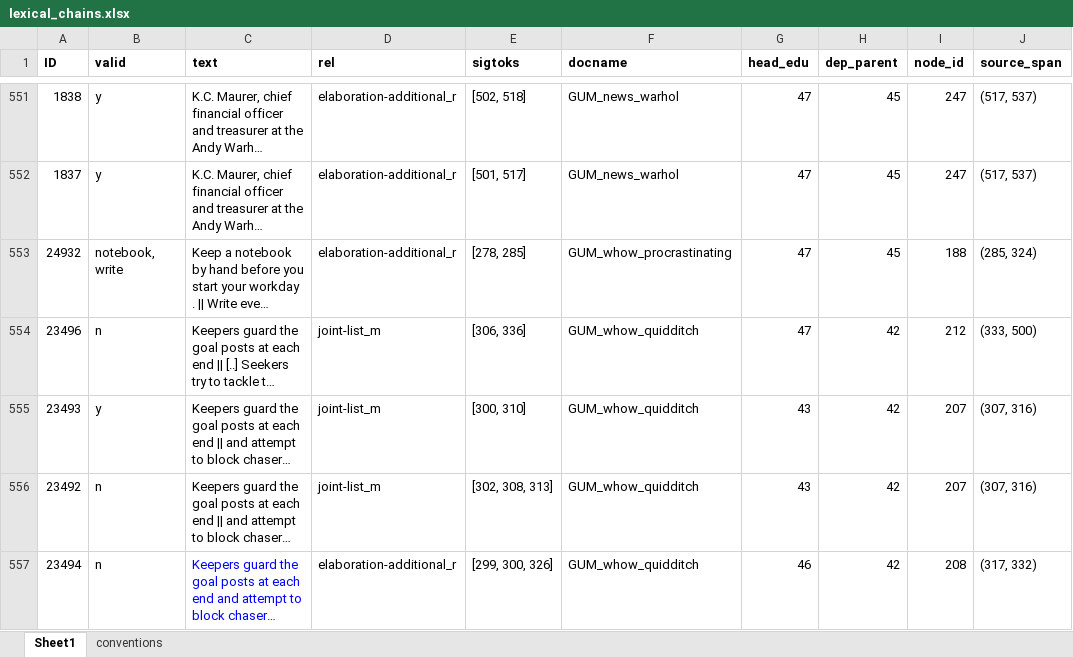
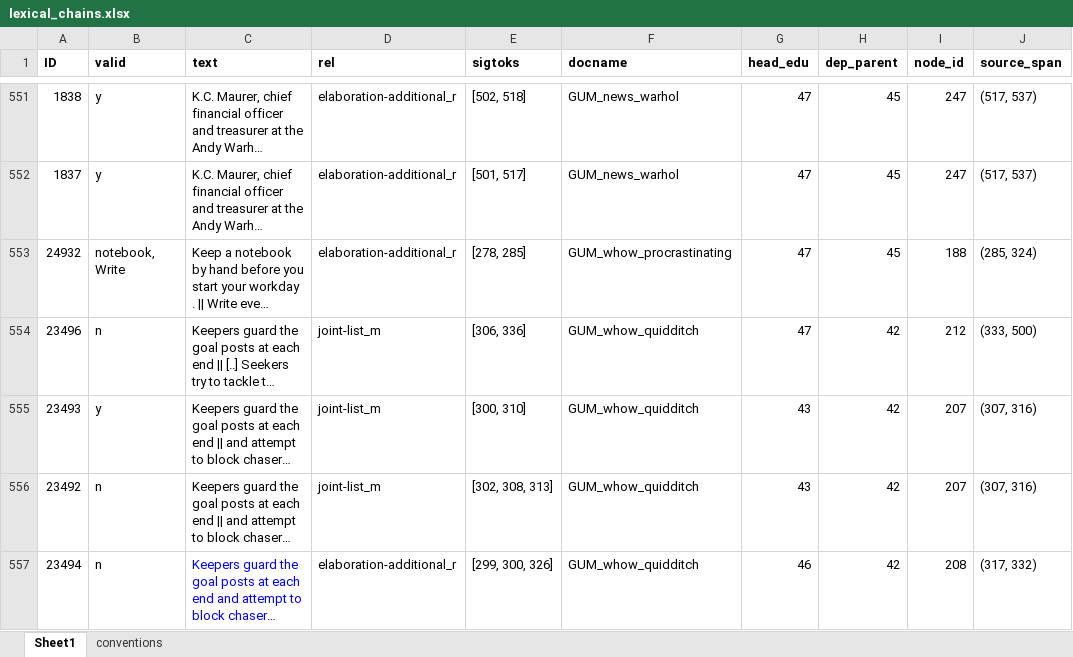
Before and after one commit to amir-zeldes/gum, an Excel workbook: _build/utils/dm-dependencies/resources/lexical_chains.xlsx, sheet Sheet1, drawn as a sheet; only a part is shown, gaps mark what is left out; long unchanged cells end in …; values as stored, in another font and other column widths than the file's, no borders; the diff names each change by its address in the sheet, - before the commit and + after, or states it on an @@ line.

Commit message:
lexchain corrections

```diff
--- a/_build/utils/dm-dependencies/resources/lexical_chains.xlsx (sheet Sheet1)
+++ b/_build/utils/dm-dependencies/resources/lexical_chains.xlsx (sheet Sheet1)
-B553 (valid): notebook, write
+B553 (valid): notebook, Write
```
